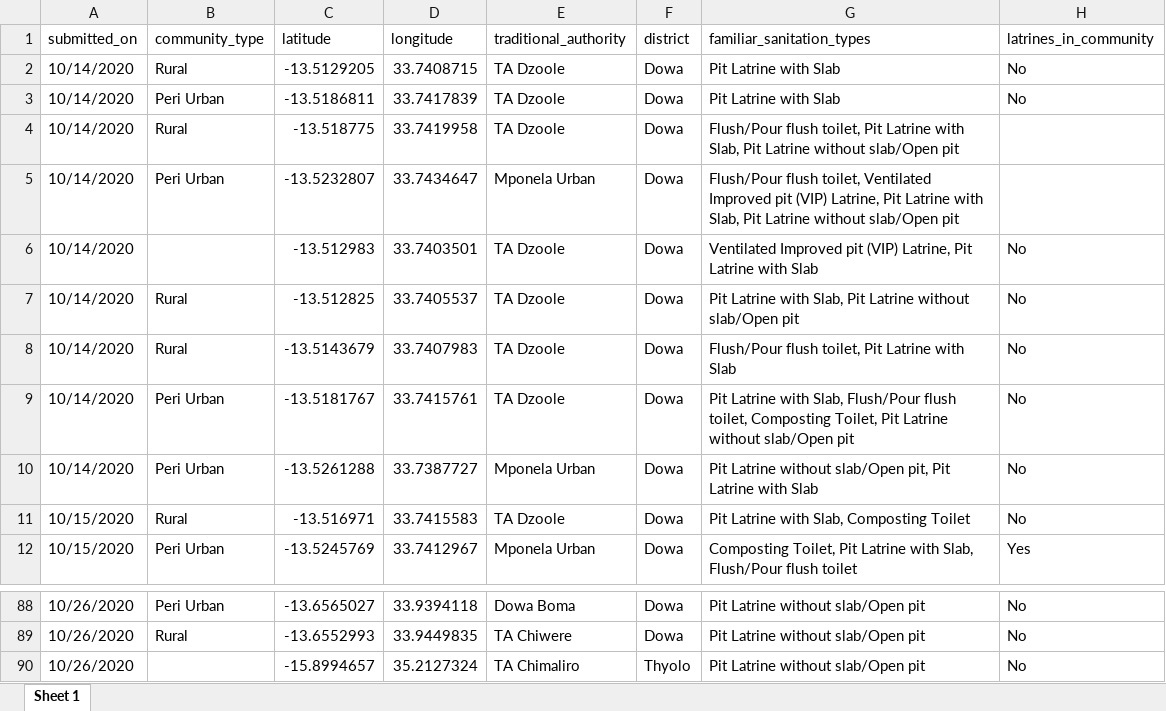
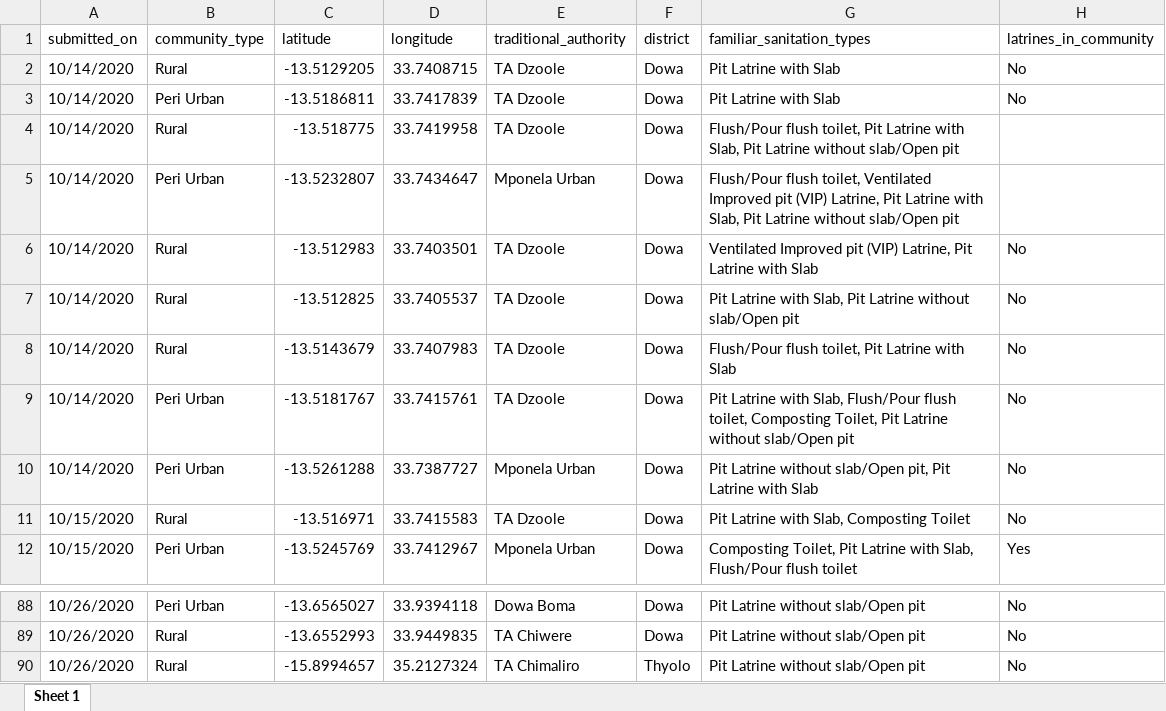
Before and after one commit to openwashdata/dowalatrinesurvey, an Excel workbook: inst/extdata/dowalatrinesurvey.xlsx, sheet Sheet 1, drawn as a sheet; only a part is shown, gaps mark what is left out; values as stored, in another font and other column widths than the file's, no borders; the diff names each change by its address in the sheet, - before the commit and + after, or states it on an @@ line.

```diff
--- a/inst/extdata/dowalatrinesurvey.xlsx (sheet Sheet 1)
+++ b/inst/extdata/dowalatrinesurvey.xlsx (sheet Sheet 1)
-B6 (community_type): (empty)
+B6 (community_type): Rural
-B90 (community_type): (empty)
+B90 (community_type): Rural
```
Also changed, not shown: 9 other files.
